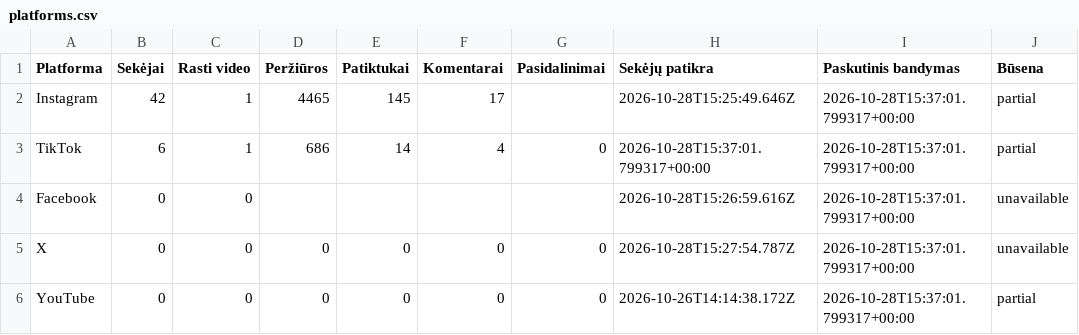
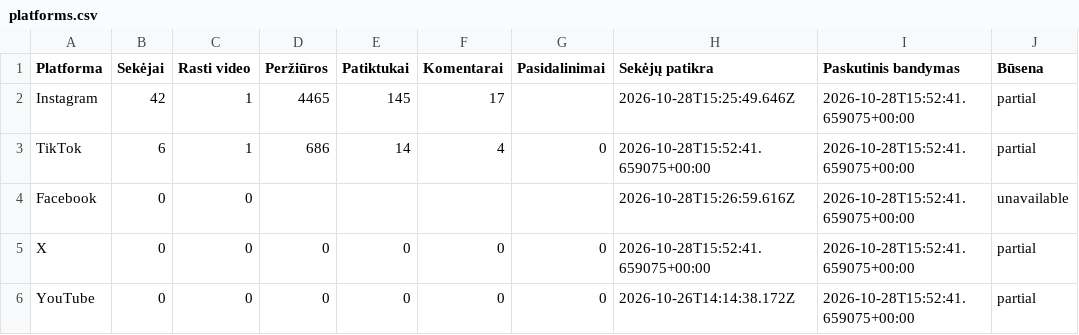
Before and after one commit to Jautis5/cooked-dev-stats, a CSV file: data/dont-get-traced/platforms.csv, drawn as a sheet.

```diff
--- a/data/dont-get-traced/platforms.csv
+++ b/data/dont-get-traced/platforms.csv
@@ -1,6 +1,6 @@
 Platforma,Sekėjai,Rasti video,Peržiūros,Patiktukai,Komentarai,Pasidalinimai,Sekėjų patikra,Paskutinis bandymas,Būsena
-Instagram,42,1,4465,145,17,,2026-10-28T15:25:49.646Z,2026-10-28T15:37:01.799317+00:00,partial
-TikTok,6,1,686,14,4,0,2026-10-28T15:37:01.799317+00:00,2026-10-28T15:37:01.799317+00:00,partial
-Facebook,0,0,,,,,2026-10-28T15:26:59.616Z,2026-10-28T15:37:01.799317+00:00,unavailable
-X,0,0,0,0,0,0,2026-10-28T15:27:54.787Z,2026-10-28T15:37:01.799317+00:00,unavailable
-YouTube,0,0,0,0,0,0,2026-10-26T14:14:38.172Z,2026-10-28T15:37:01.799317+00:00,partial
+Instagram,42,1,4465,145,17,,2026-10-28T15:25:49.646Z,2026-10-28T15:52:41.659075+00:00,partial
+TikTok,6,1,686,14,4,0,2026-10-28T15:52:41.659075+00:00,2026-10-28T15:52:41.659075+00:00,partial
+Facebook,0,0,,,,,2026-10-28T15:26:59.616Z,2026-10-28T15:52:41.659075+00:00,unavailable
+X,0,0,0,0,0,0,2026-10-28T15:52:41.659075+00:00,2026-10-28T15:52:41.659075+00:00,partial
+YouTube,0,0,0,0,0,0,2026-10-26T14:14:38.172Z,2026-10-28T15:52:41.659075+00:00,partial
```
Also changed, not shown: data/dont-get-traced/metrics.csv, data/dont-get-traced/posts.csv, 18 other files.
